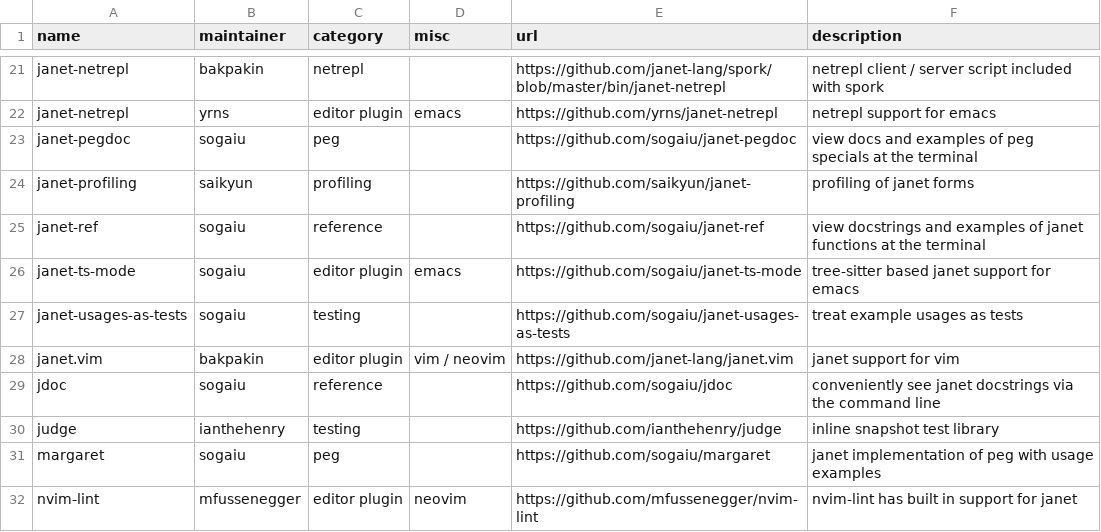
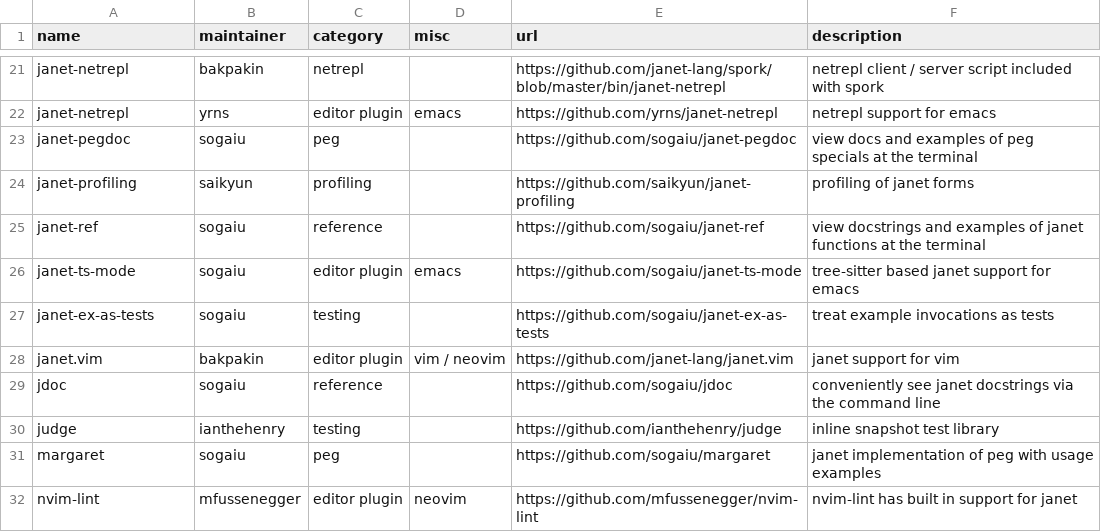
Before and after one commit to sogaiu/janet-editor-and-tooling-info, a TSV file: listing.tsv, drawn as a sheet; only a part is shown, gaps mark what is left out.

```diff
--- a/listing.tsv
+++ b/listing.tsv
@@ -26,3 +26,3 @@ janet-ref	sogaiu	reference		https://github.com/sogaiu/janet-ref	view docstrings
 janet-ts-mode	sogaiu	editor plugin	emacs	https://github.com/sogaiu/janet-ts-mode	tree-sitter based janet support for emacs
-janet-usages-as-tests	sogaiu	testing		https://github.com/sogaiu/janet-usages-as-tests	treat example usages as tests
+janet-ex-as-tests	sogaiu	testing		https://github.com/sogaiu/janet-ex-as-tests	treat example invocations as tests
 janet.vim	bakpakin	editor plugin	vim / neovim	https://github.com/janet-lang/janet.vim	janet support for vim
```
Also changed, not shown: 1 other file.
